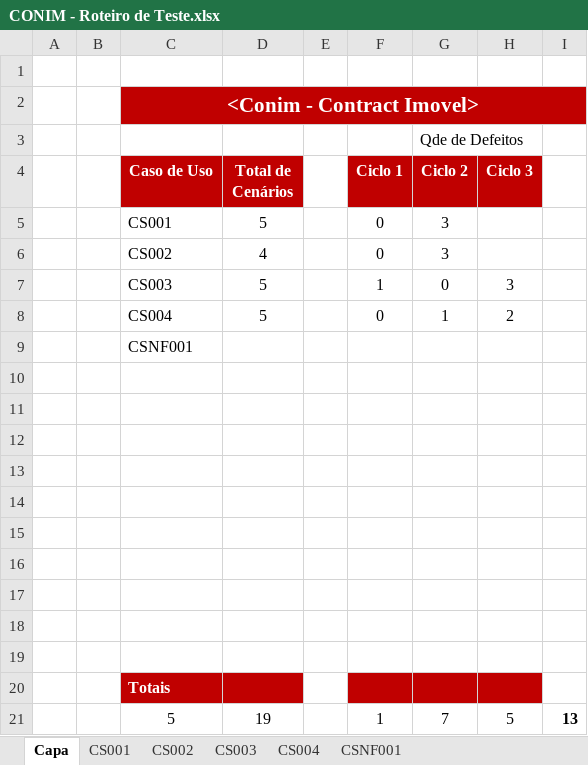
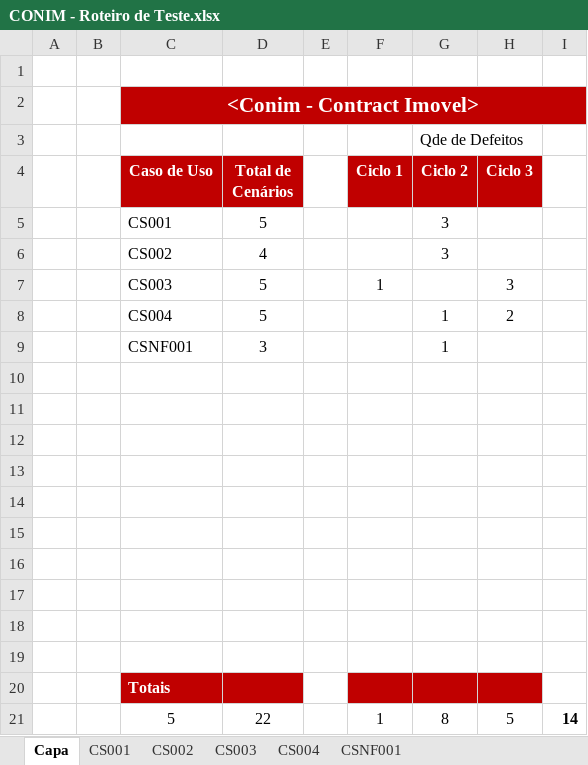
Before and after one commit to ProjetoMurakami/CONIM_ContractImovel, an Excel workbook: 4.Teste/CONIM - Roteiro de Teste.xlsx, sheet Capa, drawn as a sheet; values as stored, in another font and other column widths than the file's, no borders; removed rows and columns are numbered as before the commit, all else as after; the diff names each change by its address in the sheet, - before the commit and + after, or states it on an @@ line.

```diff
--- a/4.Teste/CONIM - Roteiro de Teste.xlsx (sheet Capa)
+++ b/4.Teste/CONIM - Roteiro de Teste.xlsx (sheet Capa)
-F5:F6 (Ciclo 1): 0
+F5:F6 (Ciclo 1): (empty)
-G7 (Ciclo 2): 0
+G7 (Ciclo 2): (empty)
-F8 (Ciclo 1): 0
+F8 (Ciclo 1): (empty)
-row 9:  |  | CSNF001
+row 9:  |  | CSNF001 | 3 |  |  | 1
-D21 (Total de Cenários): 19
+D21 (Total de Cenários): 22
-G21 (Ciclo 2): 7
+G21 (Ciclo 2): 8
-I21: 13
+I21: 14
```
Also changed, not shown: sheet CSNF001, sheet CS001, 6.Gerenciamento de Projeto/CONIM - Planejamento e Controle do Projeto.xlsx, 10 other files.
